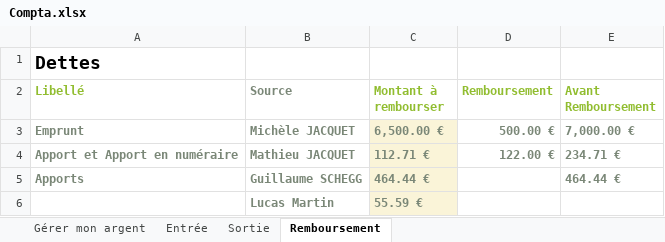
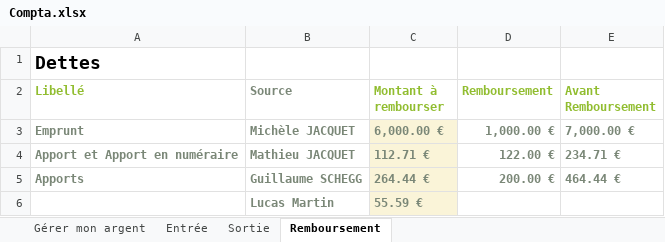
Before and after one commit to PoussinSgeg/HujaTech, an Excel workbook: COMPTA/Compta.xlsx, sheet Remboursement, drawn as a sheet; values as stored, in another font and other column widths than the file's, no borders; table styles not drawn; the diff names each change by its address in the sheet, - before the commit and + after, or states it on an @@ line.

Commit message:
Update compta sgeg le poireau

```diff
--- a/COMPTA/Compta.xlsx (sheet Remboursement)
+++ b/COMPTA/Compta.xlsx (sheet Remboursement)
-C3 (Montant à rembourser): 6,500.00 €
+C3 (Montant à rembourser): 6,000.00 €
-D3 (Remboursement): 500.00 €
+D3 (Remboursement): 1,000.00 €
-C5 (Montant à rembourser): 464.44 €
+C5 (Montant à rembourser): 264.44 €
-D5 (Remboursement): (empty)
+D5 (Remboursement): 200.00 €
```
Also changed, not shown: charts or pictures.
